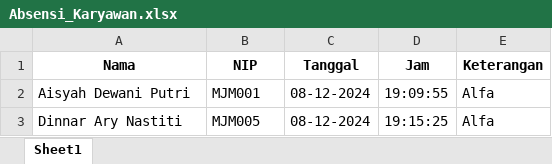
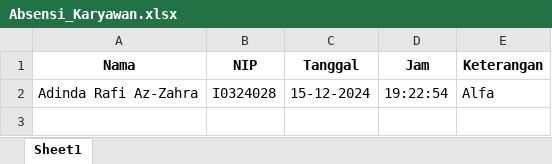
Before and after one commit to dinnar-ary-nastiti/Kelompok-3-Prokom-Kelas-A, an Excel workbook: Absensi_Karyawan.xlsx, sheet Sheet1, drawn as a sheet; values as stored, in another font and other column widths than the file's, no borders; removed rows and columns are numbered as before the commit, all else as after; the diff names each change by its address in the sheet, - before the commit and + after, or states it on an @@ line.

```diff
--- a/Absensi_Karyawan.xlsx (sheet Sheet1)
+++ b/Absensi_Karyawan.xlsx (sheet Sheet1)
-row 2: Aisyah Dewani Putri | MJM001 | 08-12-2024 | 19:09:55 | Alfa
-row 3: Dinnar Ary Nastiti | MJM005 | 08-12-2024 | 19:15:25 | Alfa
+row 2: Adinda Rafi Az-Zahra | I0324028 | 15-12-2024 | 19:22:54 | Alfa
```
Also changed, not shown: 7 other files.
